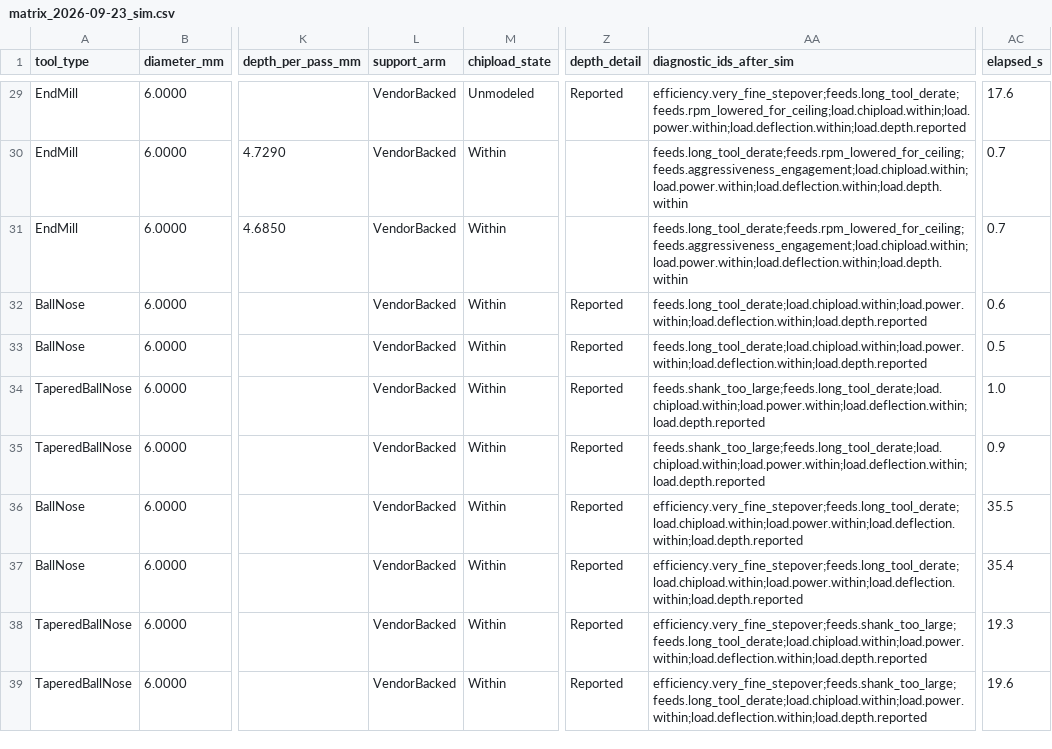
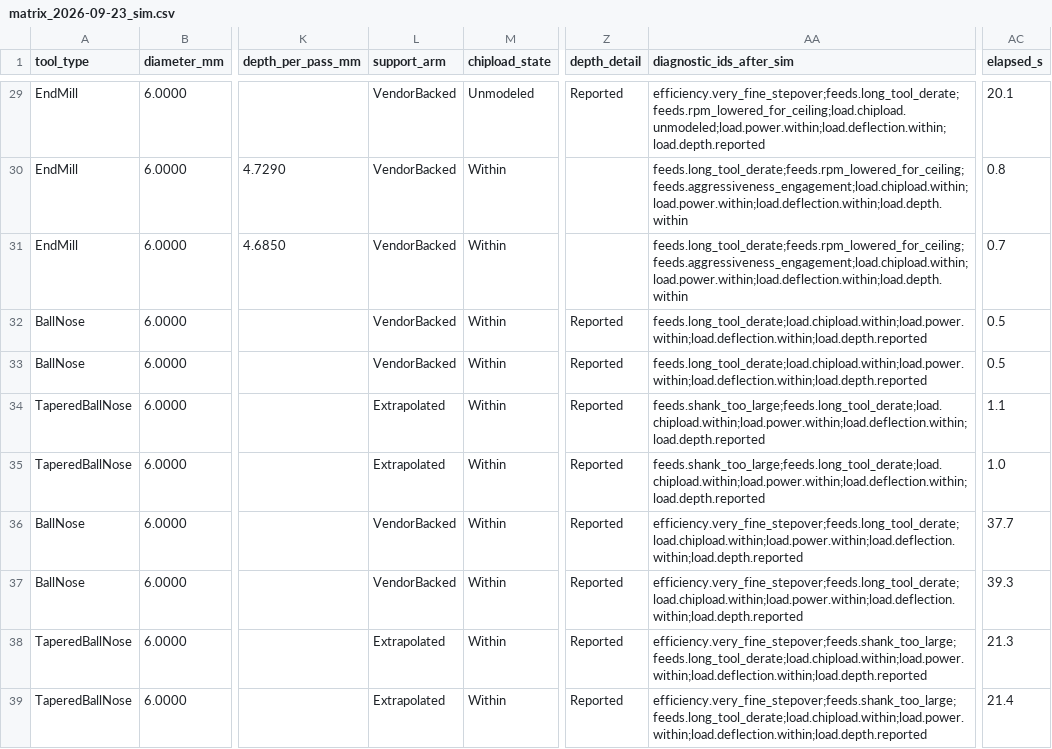
Before and after one commit to RickyMillar/rs_cam, a CSV file: planning/feeds_matrix_2026-09-23/matrix_2026-09-23_sim.csv, drawn as a sheet; only a part is shown, gaps mark what is left out; the diff covers the shown part only; the diff names each change by its address in the sheet, - before the commit and + after, or states it on an @@ line.

```diff
--- a/planning/feeds_matrix_2026-09-23/matrix_2026-09-23_sim.csv
+++ b/planning/feeds_matrix_2026-09-23/matrix_2026-09-23_sim.csv
-AA29 (diagnostic_ids_after_sim): efficiency.very_fine_stepover;feeds.long_tool_derate;feeds.rpm_lowered_for_ceiling;load.chipload.within;load.power.within;load.deflection.within;load.depth.reported
+AA29 (diagnostic_ids_after_sim): efficiency.very_fine_stepover;feeds.long_tool_derate;feeds.rpm_lowered_for_ceiling;load.chipload.unmodeled;load.power.within;load.deflection.within;load.depth.reported
-AC29 (elapsed_s): 17.6
+AC29 (elapsed_s): 20.1
-AC30 (elapsed_s): 0.7
+AC30 (elapsed_s): 0.8
-AC32 (elapsed_s): 0.6
+AC32 (elapsed_s): 0.5
-L34:L35 (support_arm): VendorBacked
+L34:L35 (support_arm): Extrapolated
-AC34 (elapsed_s): 1.0
+AC34 (elapsed_s): 1.1
-AC35 (elapsed_s): 0.9
+AC35 (elapsed_s): 1.0
-AC36 (elapsed_s): 35.5
+AC36 (elapsed_s): 37.7
-AC37 (elapsed_s): 35.4
+AC37 (elapsed_s): 39.3
-L38:L39 (support_arm): VendorBacked
+L38:L39 (support_arm): Extrapolated
-AC38 (elapsed_s): 19.3
+AC38 (elapsed_s): 21.3
-AC39 (elapsed_s): 19.6
+AC39 (elapsed_s): 21.4
```
Also changed, not shown: 38 edited cells elsewhere in this file, 32 other files.
